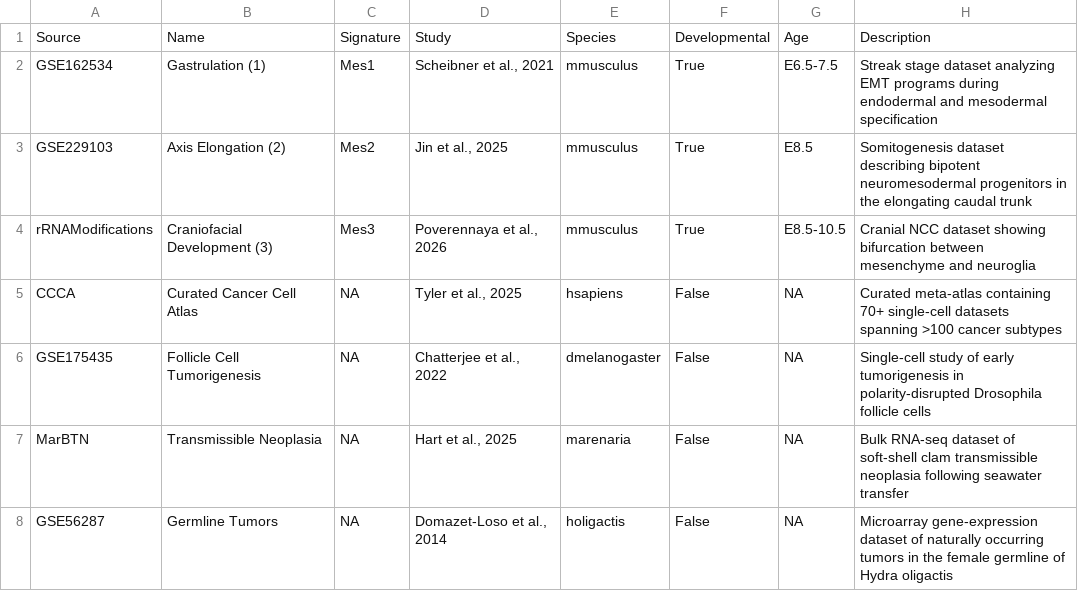
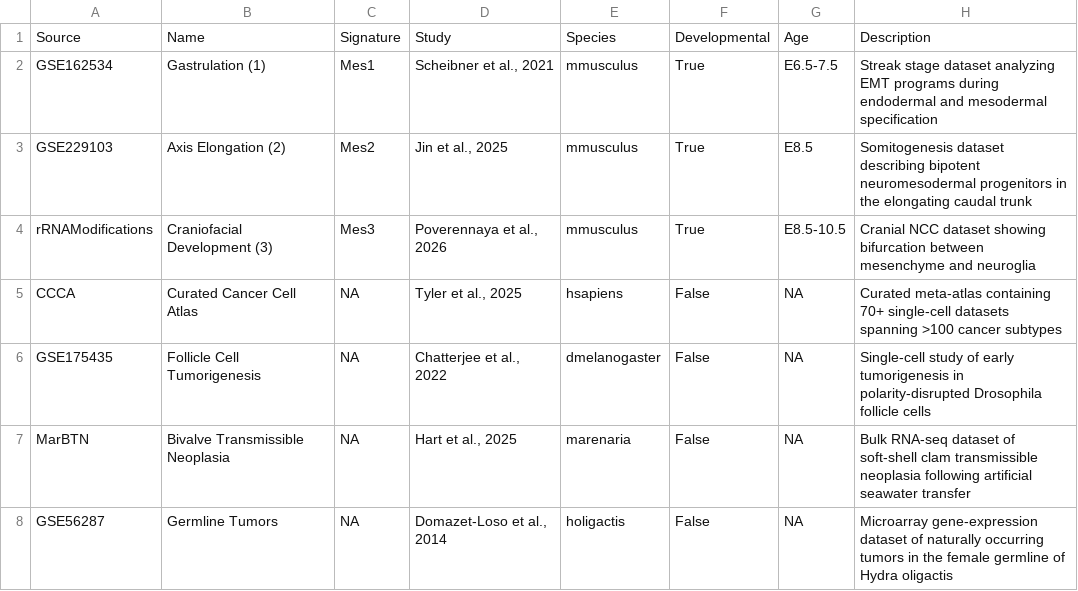
Before and after one commit to calebclayreagor/EMToolbox, a CSV file: data/summary.csv, drawn as a sheet.

```diff
--- a/data/summary.csv
+++ b/data/summary.csv
@@ -6,3 +6,3 @@ CCCA,Curated Cancer Cell Atlas,NA,"Tyler et al., 2025",hsapiens,False,NA,Curated
 GSE175435,Follicle Cell Tumorigenesis,NA,"Chatterjee et al., 2022",dmelanogaster,False,NA,Single-cell study of early tumorigenesis in polarity-disrupted Drosophila follicle cells
-MarBTN,Transmissible Neoplasia,NA,"Hart et al., 2025",marenaria,False,NA,Bulk RNA-seq dataset of soft-shell clam transmissible neoplasia following seawater transfer
+MarBTN,Bivalve Transmissible Neoplasia,NA,"Hart et al., 2025",marenaria,False,NA,Bulk RNA-seq dataset of soft-shell clam transmissible neoplasia following artificial seawater transfer
 GSE56287,Germline Tumors,NA,"Domazet-Loso et al., 2014",holigactis,False,NA,Microarray gene-expression dataset of naturally occurring tumors in the female germline of Hydra oligactis
```
Also changed, not shown: 3 other files.
